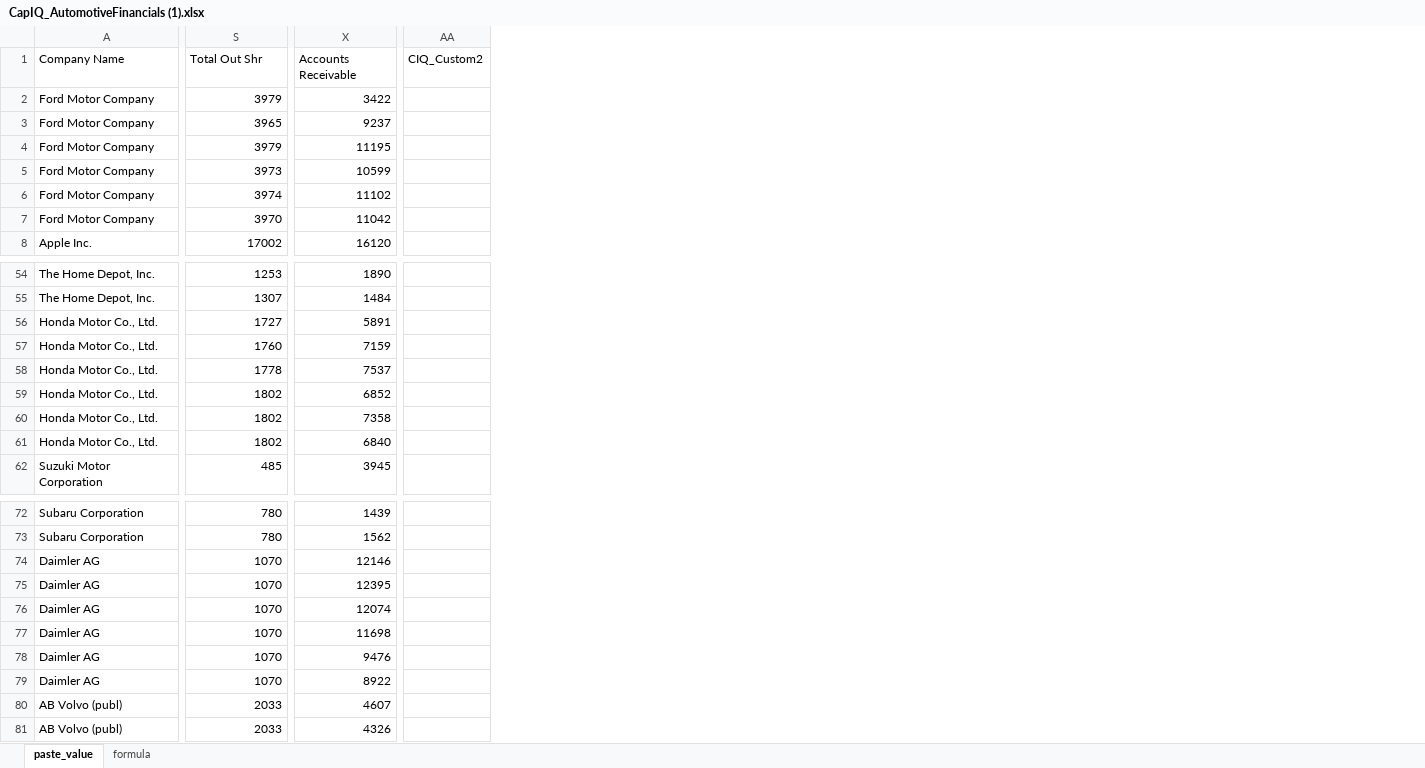
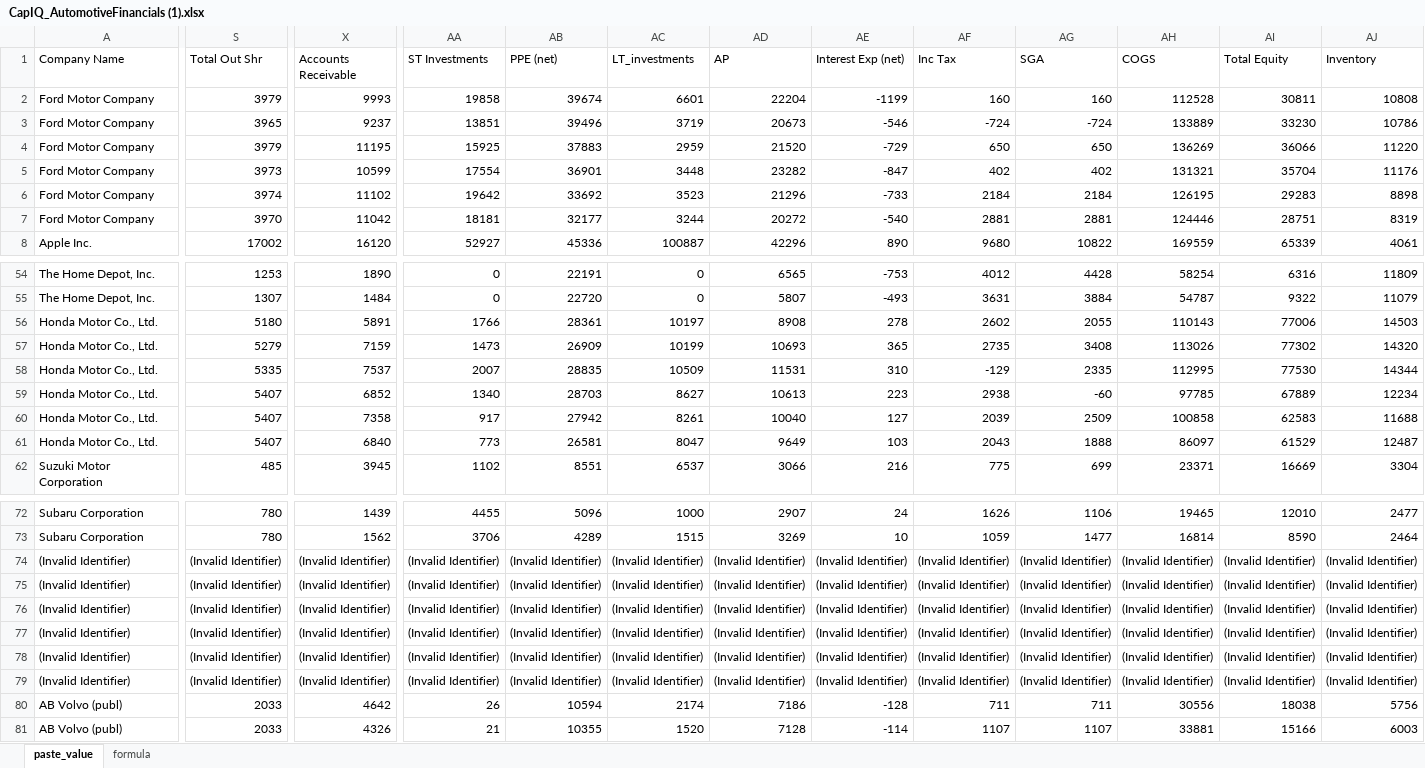
Before and after one commit to d-mcfarland/2022Spring, an Excel workbook: CapIQ_AutomotiveFinancials (1).xlsx, sheet paste_value, drawn as a sheet; only a part is shown, gaps mark what is left out; values as stored, in another font and other column widths than the file's, no borders; removed rows and columns are numbered as before the commit, all else as after; rows hold the shown columns only; the diff covers the shown part only; the diff names each change by its address in the sheet, - before the commit and + after, or states it on an @@ line.

Commit message:
Add files via upload

```diff
--- a/CapIQ_AutomotiveFinancials (1).xlsx (sheet paste_value)
+++ b/CapIQ_AutomotiveFinancials (1).xlsx (sheet paste_value)
-column AA (CIQ_Custom2), empty
+column AA (ST Investments), rows 2-8: 19858 | 13851 | 15925 | 17554 | 19642 | 18181 | 52927; rows 54-62: 0 | 0 | 1766 | 1473 | 2007 | 1340 | 917 | 773 | 1102; rows 72-73: 4455 | 3706; rows 80-81: 26 | 21
+column AB (PPE (net)), rows 2-8: 39674 | 39496 | 37883 | 36901 | 33692 | 32177 | 45336; rows 54-62: 22191 | 22720 | 28361 | 26909 | 28835 | 28703 | 27942 | 26581 | 8551; rows 72-73: 5096 | 4289; rows 80-81: 10594 | 10355
+column AC (LT_investments), rows 2-8: 6601 | 3719 | 2959 | 3448 | 3523 | 3244 | 100887; rows 54-62: 0 | 0 | 10197 | 10199 | 10509 | 8627 | 8261 | 8047 | 6537; rows 72-73: 1000 | 1515; rows 80-81: 2174 | 1520
+column AD (AP), rows 2-8: 22204 | 20673 | 21520 | 23282 | 21296 | 20272 | 42296; rows 54-62: 6565 | 5807 | 8908 | 10693 | 11531 | 10613 | 10040 | 9649 | 3066; rows 72-73: 2907 | 3269; rows 80-81: 7186 | 7128
+column AE (Interest Exp (net)), rows 2-8: -1199 | -546 | -729 | -847 | -733 | -540 | 890; rows 54-62: -753 | -493 | 278 | 365 | 310 | 223 | 127 | 103 | 216; rows 72-73: 24 | 10; rows 80-81: -128 | -114
+column AF (Inc Tax), rows 2-8: 160 | -724 | 650 | 402 | 2184 | 2881 | 9680; rows 54-62: 4012 | 3631 | 2602 | 2735 | -129 | 2938 | 2039 | 2043 | 775; rows 72-73: 1626 | 1059; rows 80-81: 711 | 1107
+column AG (SGA), rows 2-8: 160 | -724 | 650 | 402 | 2184 | 2881 | 10822; rows 54-62: 4428 | 3884 | 2055 | 3408 | 2335 | -60 | 2509 | 1888 | 699; rows 72-73: 1106 | 1477; rows 80-81: 711 | 1107
+column AH (COGS), rows 2-8: 112528 | 133889 | 136269 | 131321 | 126195 | 124446 | 169559; rows 54-62: 58254 | 54787 | 110143 | 113026 | 112995 | 97785 | 100858 | 86097 | 23371; rows 72-73: 19465 | 16814; rows 80-81: 30556 | 33881
+column AI (Total Equity), rows 2-8: 30811 | 33230 | 36066 | 35704 | 29283 | 28751 | 65339; rows 54-62: 6316 | 9322 | 77006 | 77302 | 77530 | 67889 | 62583 | 61529 | 16669; rows 72-73: 12010 | 8590; rows 80-81: 18038 | 15166
+column AJ (Inventory), rows 2-8: 10808 | 10786 | 11220 | 11176 | 8898 | 8319 | 4061; rows 54-62: 11809 | 11079 | 14503 | 14320 | 14344 | 12234 | 11688 | 12487 | 3304; rows 72-73: 2477 | 2464; rows 80-81: 5756 | 6003
-X2 (Accounts Receivable): 3422
+X2 (Accounts Receivable): 9993
-S56 (Total Out Shr): 1727
+S56 (Total Out Shr): 5180
-S57 (Total Out Shr): 1760
+S57 (Total Out Shr): 5279
-S58 (Total Out Shr): 1778
+S58 (Total Out Shr): 5335
-S59:S61 (Total Out Shr): 1802
+S59:S61 (Total Out Shr): 5407
-row 74: Daimler AG | 1070 | 12146
-row 75: Daimler AG | 1070 | 12395
-row 76: Daimler AG | 1070 | 12074
-row 77: Daimler AG | 1070 | 11698
-row 78: Daimler AG | 1070 | 9476
-row 79: Daimler AG | 1070 | 8922
+row 74: (Invalid Identifier) | (Invalid Identifier) | (Invalid Identifier) | (Invalid Identifier) | (Invalid Identifier) | (Invalid Identifier) | (Invalid Identifier) | (Invalid Identifier) | (Invalid Identifier) | (Invalid Identifier) | (Invalid Identifier) | (Invalid Identifier) | (Invalid Identifier)
+row 75: (Invalid Identifier) | (Invalid Identifier) | (Invalid Identifier) | (Invalid Identifier) | (Invalid Identifier) | (Invalid Identifier) | (Invalid Identifier) | (Invalid Identifier) | (Invalid Identifier) | (Invalid Identifier) | (Invalid Identifier) | (Invalid Identifier) | (Invalid Identifier)
+row 76: (Invalid Identifier) | (Invalid Identifier) | (Invalid Identifier) | (Invalid Identifier) | (Invalid Identifier) | (Invalid Identifier) | (Invalid Identifier) | (Invalid Identifier) | (Invalid Identifier) | (Invalid Identifier) | (Invalid Identifier) | (Invalid Identifier) | (Invalid Identifier)
+row 77: (Invalid Identifier) | (Invalid Identifier) | (Invalid Identifier) | (Invalid Identifier) | (Invalid Identifier) | (Invalid Identifier) | (Invalid Identifier) | (Invalid Identifier) | (Invalid Identifier) | (Invalid Identifier) | (Invalid Identifier) | (Invalid Identifier) | (Invalid Identifier)
+row 78: (Invalid Identifier) | (Invalid Identifier) | (Invalid Identifier) | (Invalid Identifier) | (Invalid Identifier) | (Invalid Identifier) | (Invalid Identifier) | (Invalid Identifier) | (Invalid Identifier) | (Invalid Identifier) | (Invalid Identifier) | (Invalid Identifier) | (Invalid Identifier)
+row 79: (Invalid Identifier) | (Invalid Identifier) | (Invalid Identifier) | (Invalid Identifier) | (Invalid Identifier) | (Invalid Identifier) | (Invalid Identifier) | (Invalid Identifier) | (Invalid Identifier) | (Invalid Identifier) | (Invalid Identifier) | (Invalid Identifier) | (Invalid Identifier)
-X80 (Accounts Receivable): 4607
+X80 (Accounts Receivable): 4642
```
Also changed, not shown: 33 edited cells elsewhere in this sheet, sheet formula, formulas that keep their value.
